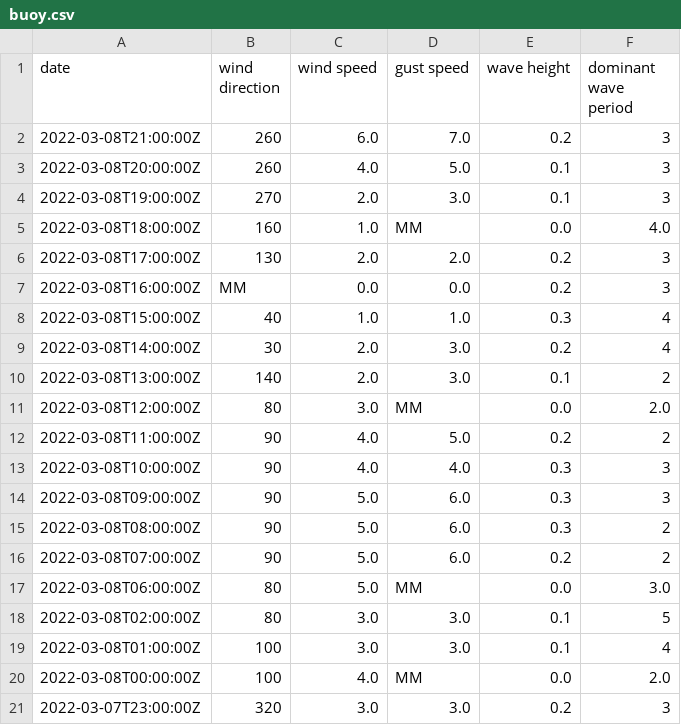
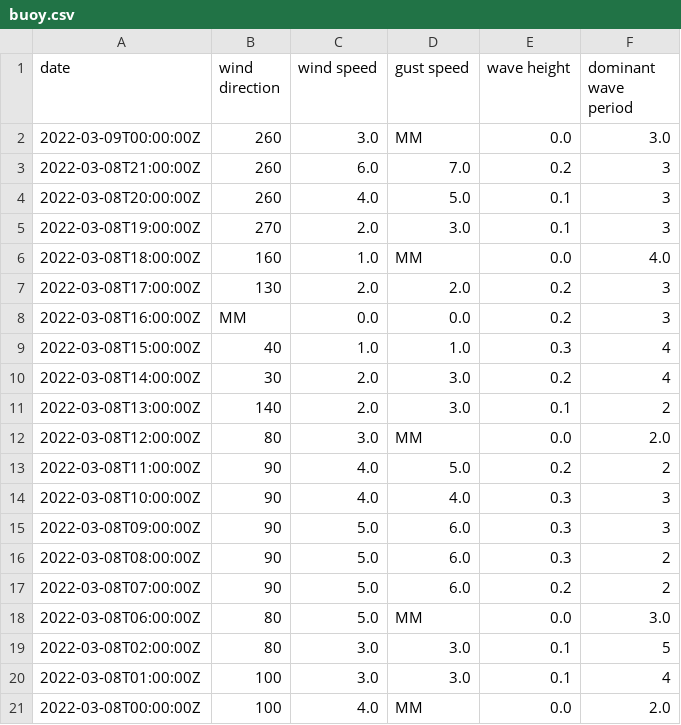
Before and after one commit to cyberdelia/halibut-bank, a CSV file: buoy.csv, drawn as a sheet; removed rows and columns are numbered as before the commit, all else as after; the diff names each change by its address in the sheet, - before the commit and + after, or states it on an @@ line.

Commit message:
Flat: latest data (2022-03-09T01:01:40.573Z) {   "date": "2022-03-09T01:01:40.573Z",   "files": [     {       "name": "buoy.csv",       "deltaBytes": 1,       "source": "https://www.ndbc.noaa.gov/data/realtime2/46146.txt"     },     {       "name": "buoy.tsv",       "deltaBytes": 0,       "source": "https://www.ndbc.noaa.gov/data/realtime2/46146.txt"     }   ] }

```diff
--- a/buoy.csv
+++ b/buoy.csv
+row 2: 2022-03-09T00:00:00Z | 260 | 3.0 | MM | 0.0 | 3.0
-row 21: 2022-03-07T23:00:00Z | 320 | 3.0 | 3.0 | 0.2 | 3
```
Also changed, not shown: buoy.tsv.
